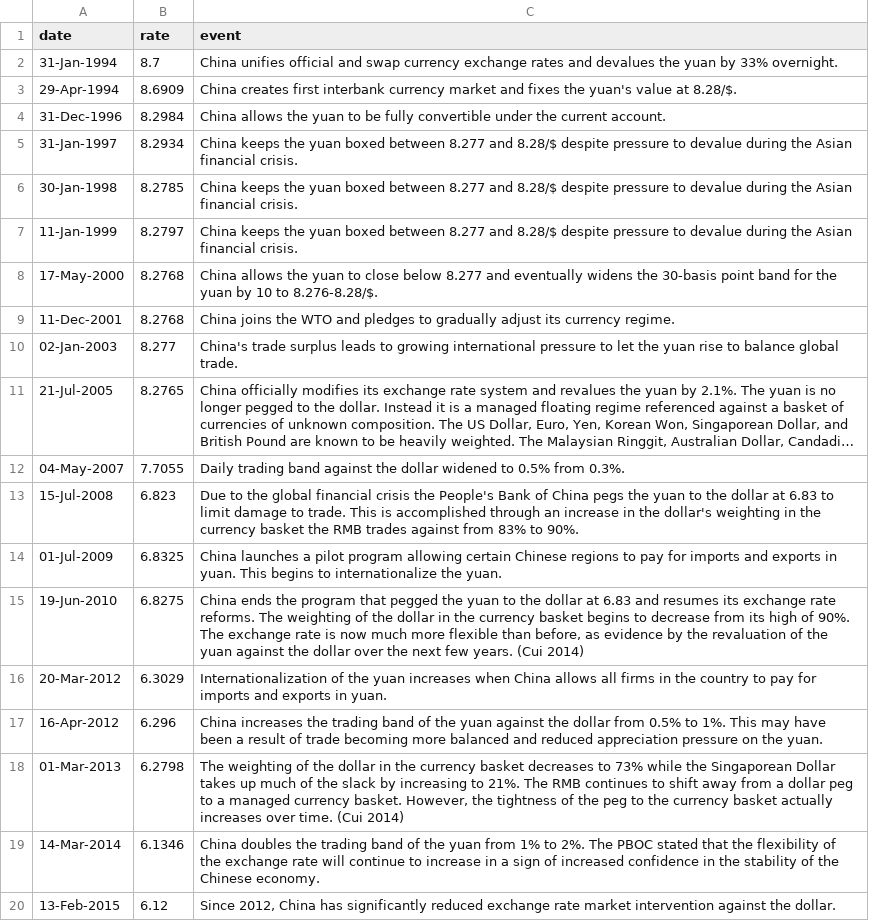
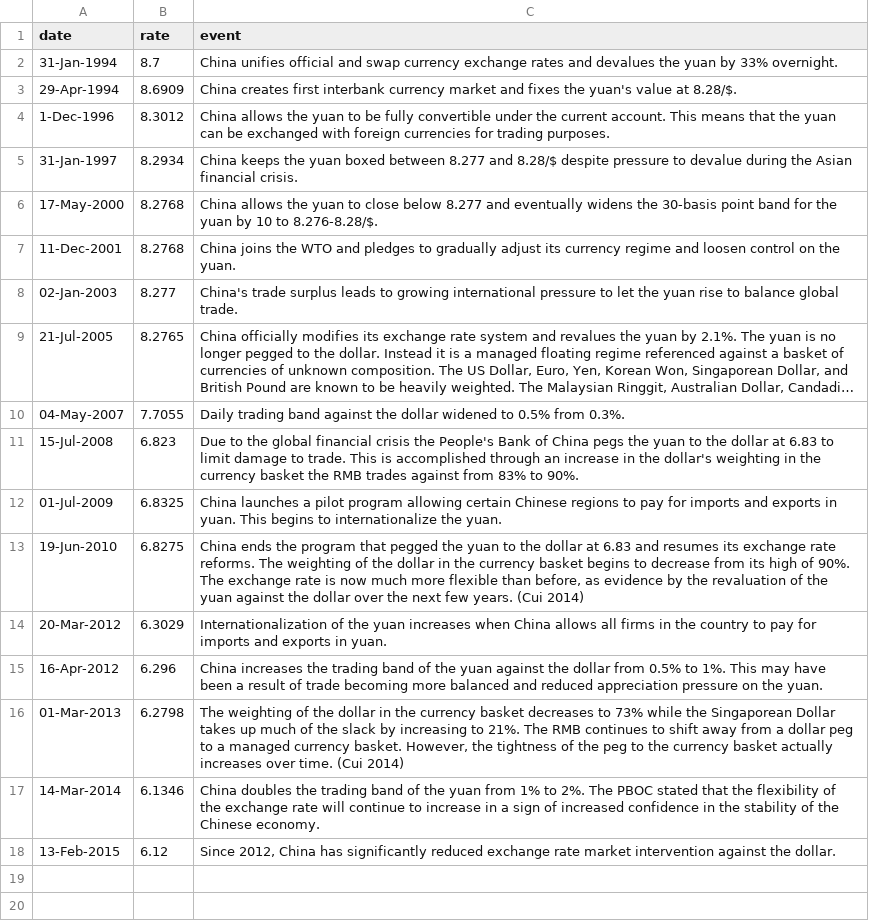
Before and after one commit to AriannaPerkins/BabyPuppyPenguins, a TSV file: key_dates.tsv, drawn as a sheet; long unchanged cells end in ….

Commit message:
Tweaked key dates

```diff
--- a/key_dates.tsv
+++ b/key_dates.tsv
@@ -3,8 +3,6 @@ date	rate	event
 29-Apr-1994	8.6909	China creates first interbank currency market and fixes the yuan's value at 8.28/$.
-31-Dec-1996	8.2984	China allows the yuan to be fully convertible under the current account.
+1-Dec-1996	8.3012	China allows the yuan to be fully convertible under the current account. This means that the yuan can be exchanged with foreign currencies for trading purposes.
 31-Jan-1997	8.2934	China keeps the yuan boxed between 8.277 and 8.28/$ despite pressure to devalue during the Asian financial crisis.
-30-Jan-1998	8.2785	China keeps the yuan boxed between 8.277 and 8.28/$ despite pressure to devalue during the Asian financial crisis.
-11-Jan-1999	8.2797	China keeps the yuan boxed between 8.277 and 8.28/$ despite pressure to devalue during the Asian financial crisis.
 17-May-2000	8.2768	China allows the yuan to close below 8.277 and eventually widens the 30-basis point band for the yuan by 10 to 8.276-8.28/$.
-11-Dec-2001	8.2768	China joins the WTO and pledges to gradually adjust its currency regime.
+11-Dec-2001	8.2768	China joins the WTO and pledges to gradually adjust its currency regime and loosen control on the yuan.
 02-Jan-2003	8.277	China's trade surplus leads to growing international pressure to let the yuan rise to balance global trade.
```
